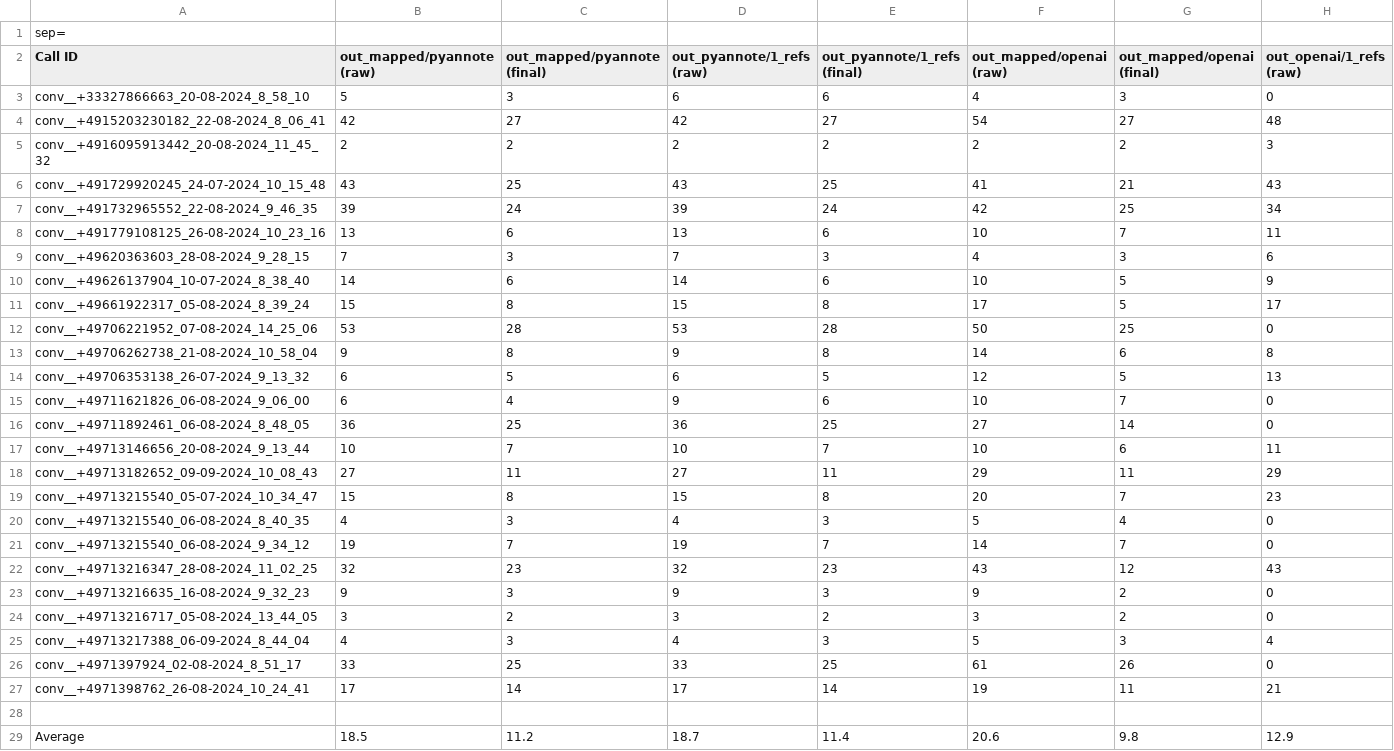
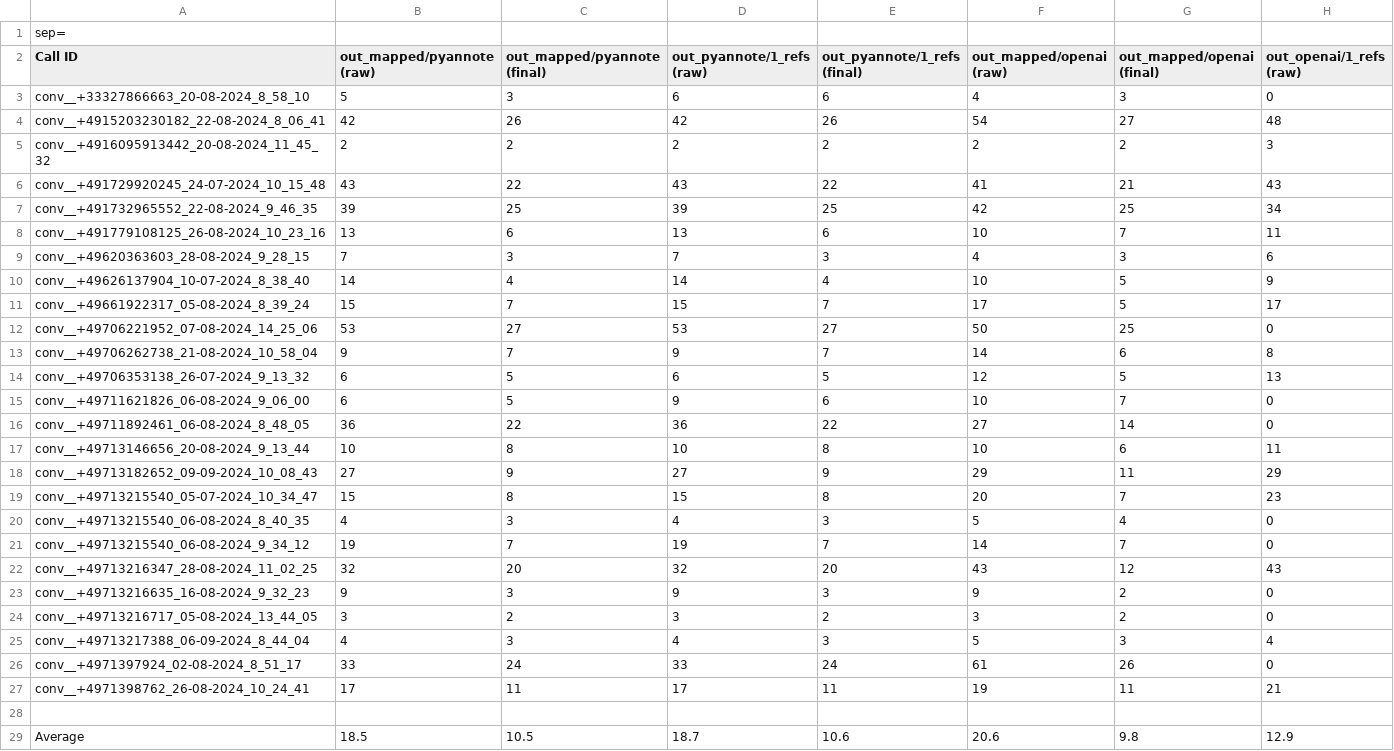
Before and after one commit to jemaie/emotion-detection-analysis, a CSV file: diarizer/eval_caller_segments.csv, drawn as a sheet; only a part is shown; the diff covers the shown part only; the diff names each change by its address in the sheet, - before the commit and + after, or states it on an @@ line.

```diff
--- a/diarizer/eval_caller_segments.csv
+++ b/diarizer/eval_caller_segments.csv
-C4 (out_mapped/pyannote (final)): 27
+C4 (out_mapped/pyannote (final)): 26
-E4 (out_pyannote/1_refs (final)): 27
+E4 (out_pyannote/1_refs (final)): 26
-C6 (out_mapped/pyannote (final)): 25
+C6 (out_mapped/pyannote (final)): 22
-E6 (out_pyannote/1_refs (final)): 25
+E6 (out_pyannote/1_refs (final)): 22
-C7 (out_mapped/pyannote (final)): 24
+C7 (out_mapped/pyannote (final)): 25
-E7 (out_pyannote/1_refs (final)): 24
+E7 (out_pyannote/1_refs (final)): 25
-C10 (out_mapped/pyannote (final)): 6
+C10 (out_mapped/pyannote (final)): 4
-E10 (out_pyannote/1_refs (final)): 6
+E10 (out_pyannote/1_refs (final)): 4
-C11 (out_mapped/pyannote (final)): 8
+C11 (out_mapped/pyannote (final)): 7
-E11 (out_pyannote/1_refs (final)): 8
+E11 (out_pyannote/1_refs (final)): 7
-C12 (out_mapped/pyannote (final)): 28
+C12 (out_mapped/pyannote (final)): 27
-E12 (out_pyannote/1_refs (final)): 28
+E12 (out_pyannote/1_refs (final)): 27
-C13 (out_mapped/pyannote (final)): 8
+C13 (out_mapped/pyannote (final)): 7
-E13 (out_pyannote/1_refs (final)): 8
+E13 (out_pyannote/1_refs (final)): 7
-C15 (out_mapped/pyannote (final)): 4
+C15 (out_mapped/pyannote (final)): 5
-C16 (out_mapped/pyannote (final)): 25
+C16 (out_mapped/pyannote (final)): 22
-E16 (out_pyannote/1_refs (final)): 25
+E16 (out_pyannote/1_refs (final)): 22
-C17 (out_mapped/pyannote (final)): 7
+C17 (out_mapped/pyannote (final)): 8
-E17 (out_pyannote/1_refs (final)): 7
+E17 (out_pyannote/1_refs (final)): 8
-C18 (out_mapped/pyannote (final)): 11
+C18 (out_mapped/pyannote (final)): 9
-E18 (out_pyannote/1_refs (final)): 11
+E18 (out_pyannote/1_refs (final)): 9
-C22 (out_mapped/pyannote (final)): 23
+C22 (out_mapped/pyannote (final)): 20
-E22 (out_pyannote/1_refs (final)): 23
+E22 (out_pyannote/1_refs (final)): 20
-C26 (out_mapped/pyannote (final)): 25
+C26 (out_mapped/pyannote (final)): 24
-E26 (out_pyannote/1_refs (final)): 25
+E26 (out_pyannote/1_refs (final)): 24
-C27 (out_mapped/pyannote (final)): 14
+C27 (out_mapped/pyannote (final)): 11
-E27 (out_pyannote/1_refs (final)): 14
+E27 (out_pyannote/1_refs (final)): 11
-C29 (out_mapped/pyannote (final)): 11.2
+C29 (out_mapped/pyannote (final)): 10.5
-E29 (out_pyannote/1_refs (final)): 11.4
+E29 (out_pyannote/1_refs (final)): 10.6
```
Also changed, not shown: 2 added rows and 9 edited cells elsewhere in this file, diarizer/eval_manual_listening.csv, diarizer/eval_segment_discrepancies.csv, 6 other files.
